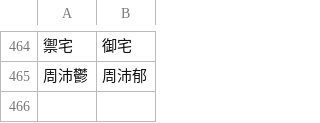
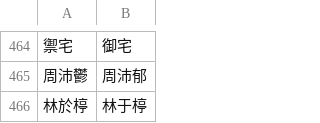
Before and after one commit to SamLaio/zhTranslate, a TSV file: src/s2tw_converter/custom_replacements.tsv, drawn as a sheet; only a part is shown, gaps mark what is left out; the diff names each change by its address in the sheet, - before the commit and + after, or states it on an @@ line.

```diff
--- a/src/s2tw_converter/custom_replacements.tsv
+++ b/src/s2tw_converter/custom_replacements.tsv
+row 466: 林於楟 | 林于楟
```
Also changed, not shown: 4 other files.
